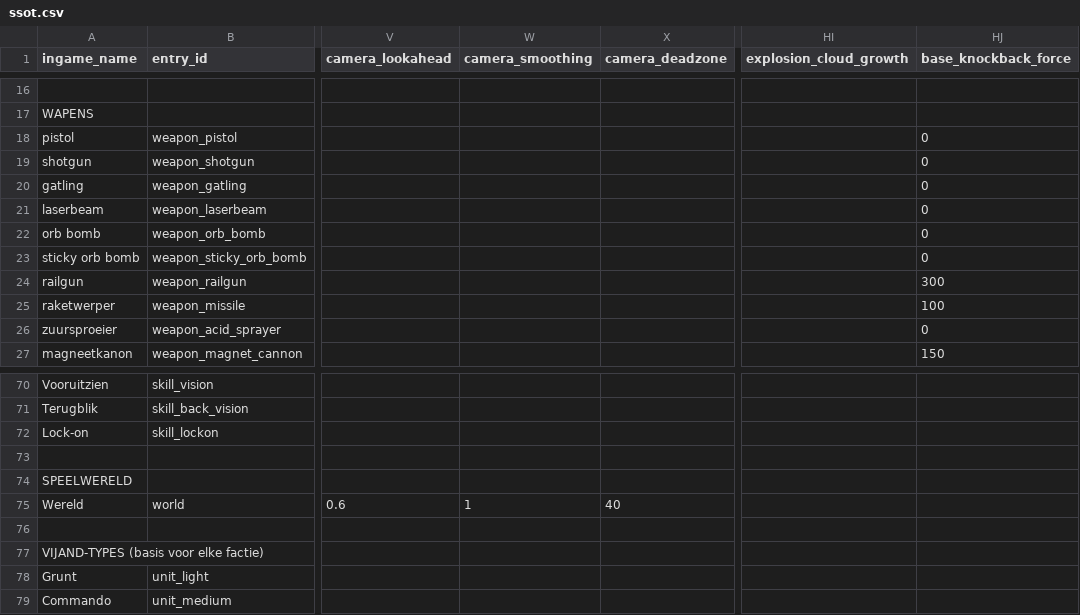
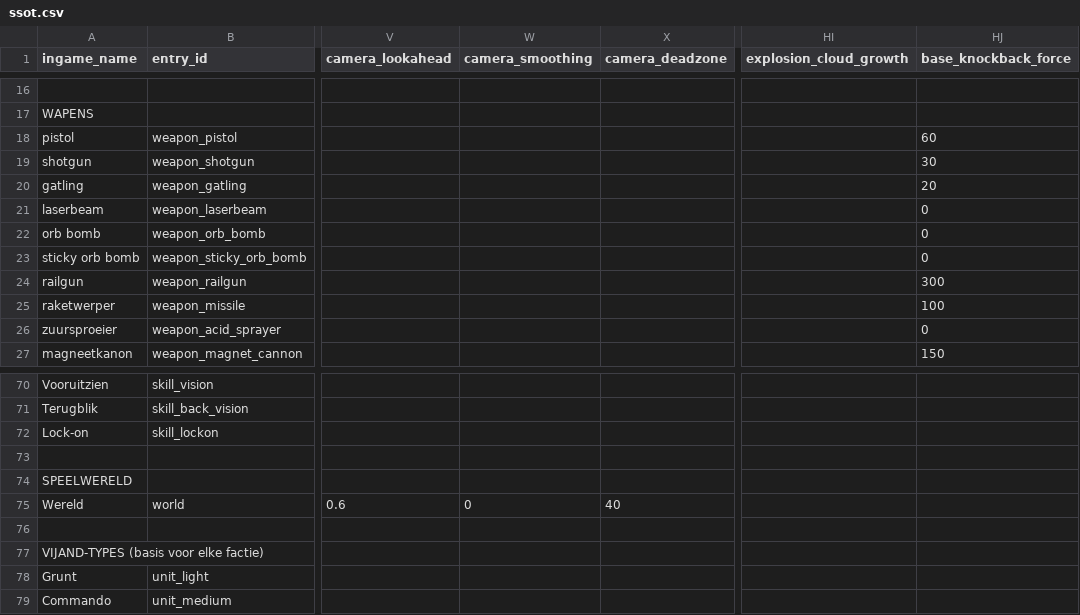
Before and after one commit to GuppyJanssen/godot-hub, a CSV file: Systems/ssot.csv, drawn as a sheet; only a part is shown, gaps mark what is left out; the diff names each change by its address in the sheet, - before the commit and + after, or states it on an @@ line.

```diff
--- a/Systems/ssot.csv
+++ b/Systems/ssot.csv
-HJ18 (base_knockback_force): 0
+HJ18 (base_knockback_force): 60
-HJ19 (base_knockback_force): 0
+HJ19 (base_knockback_force): 30
-HJ20 (base_knockback_force): 0
+HJ20 (base_knockback_force): 20
-W75 (camera_smoothing): 1
+W75 (camera_smoothing): 0
```
Also changed, not shown: 4 other files.
